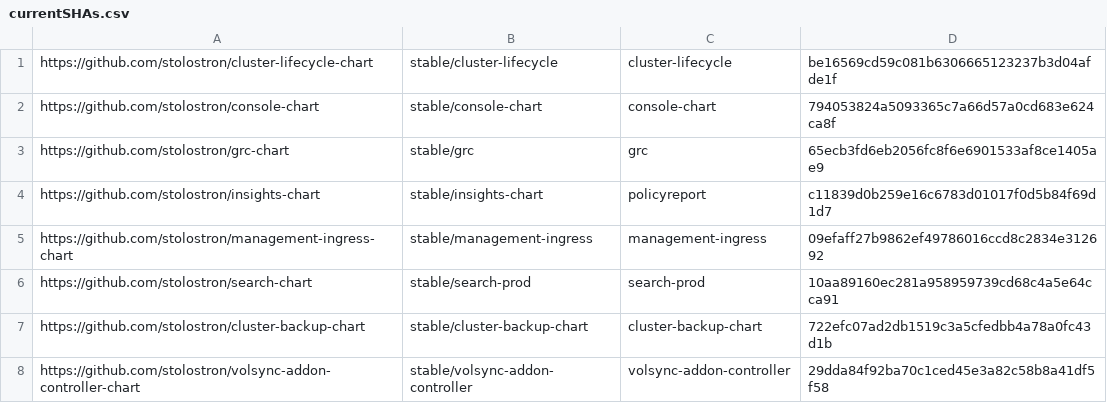
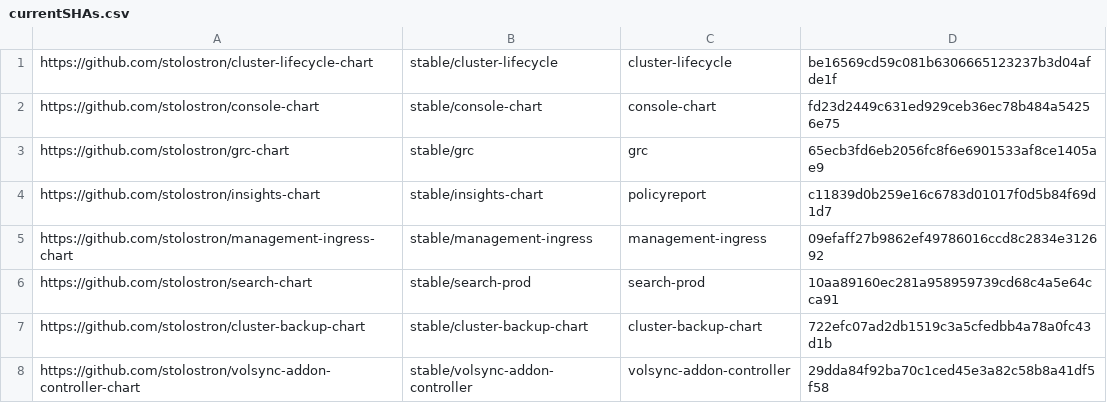
Before and after one commit to stolostron/multiclusterhub-repo, a CSV file: currentSHAs.csv, drawn as a sheet.

```diff
--- a/currentSHAs.csv
+++ b/currentSHAs.csv
@@ -1,3 +1,3 @@
 https://github.com/stolostron/cluster-lifecycle-chart,stable/cluster-lifecycle,cluster-lifecycle,be16569cd59c081b6306665123237b3d04afde1f
-https://github.com/stolostron/console-chart,stable/console-chart,console-chart,794053824a5093365c7a66d57a0cd683e624ca8f
+https://github.com/stolostron/console-chart,stable/console-chart,console-chart,fd23d2449c631ed929ceb36ec78b484a54256e75
 https://github.com/stolostron/grc-chart,stable/grc,grc,65ecb3fd6eb2056fc8f6e6901533af8ce1405ae9
```
Also changed, not shown: 1 other file.
